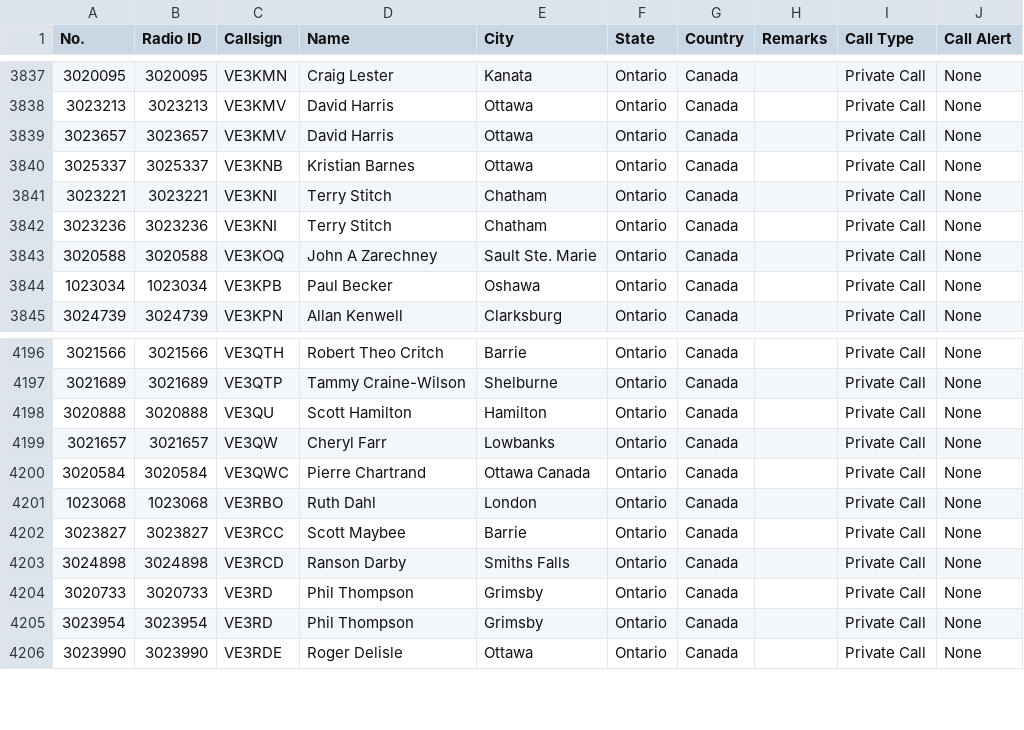
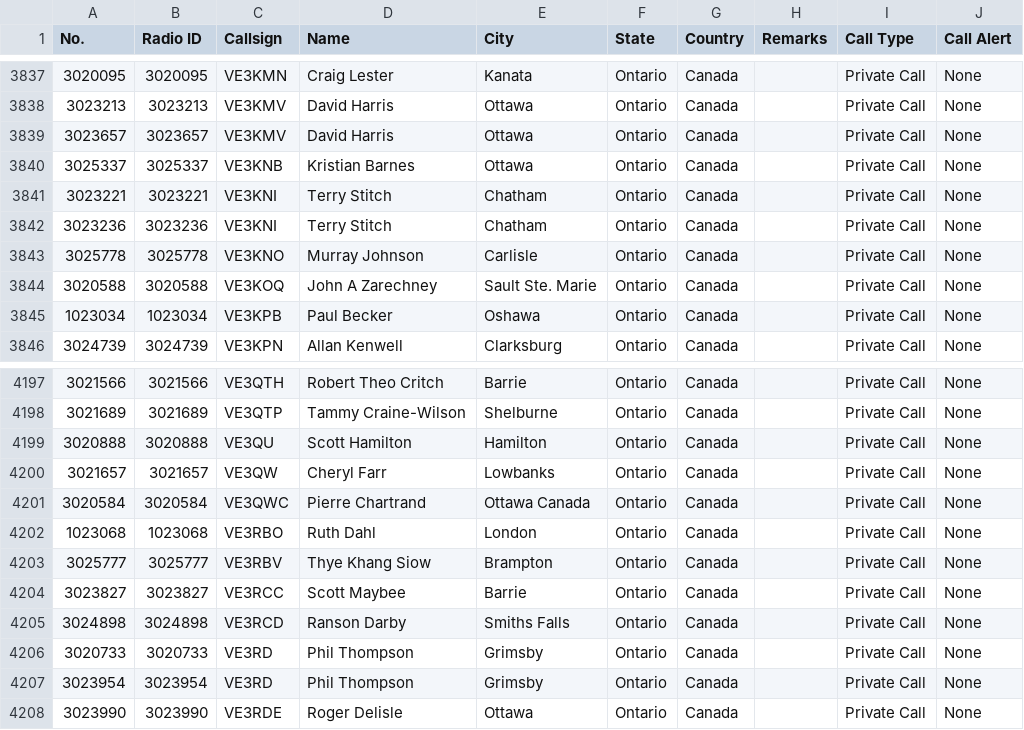
Before and after one commit to CraigHead/Anytone-DMR-Users, a CSV file: dmr_users_canada.csv, drawn as a sheet; only a part is shown, gaps mark what is left out.

Commit message:
Updated DMR User List 20240911.1

```diff
--- a/dmr_users_canada.csv
+++ b/dmr_users_canada.csv
@@ -3842,2 +3842,3 @@
 "3023236","3023236","VE3KNI","Terry Stitch","Chatham","Ontario","Canada","","Private Call","None"
+"3025778","3025778","VE3KNO","Murray Johnson","Carlisle","Ontario","Canada","","Private Call","None"
 "3020588","3020588","VE3KOQ","John A Zarechney","Sault Ste. Marie","Ontario","Canada","","Private Call","None"
@@ -4201,2 +4202,3 @@
 "1023068","1023068","VE3RBO","Ruth Dahl","London","Ontario","Canada","","Private Call","None"
+"3025777","3025777","VE3RBV","Thye Khang Siow","Brampton","Ontario","Canada","","Private Call","None"
 "3023827","3023827","VE3RCC","Scott Maybee","Barrie","Ontario","Canada","","Private Call","None"
```
